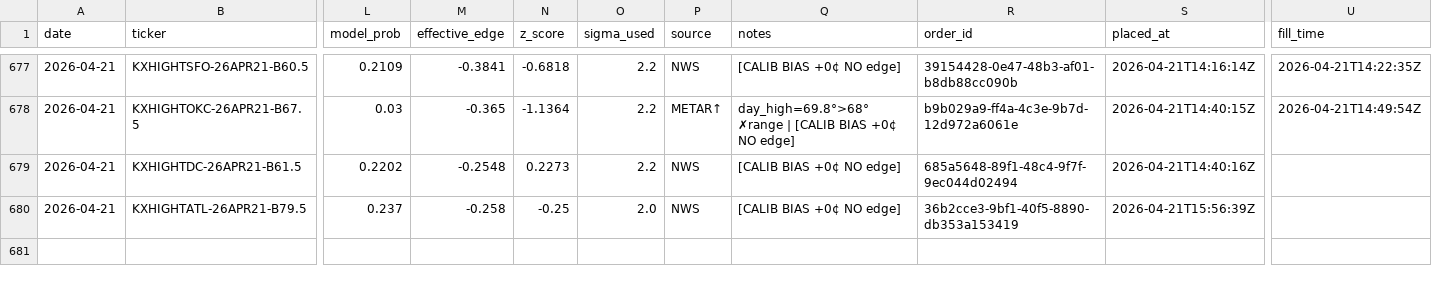
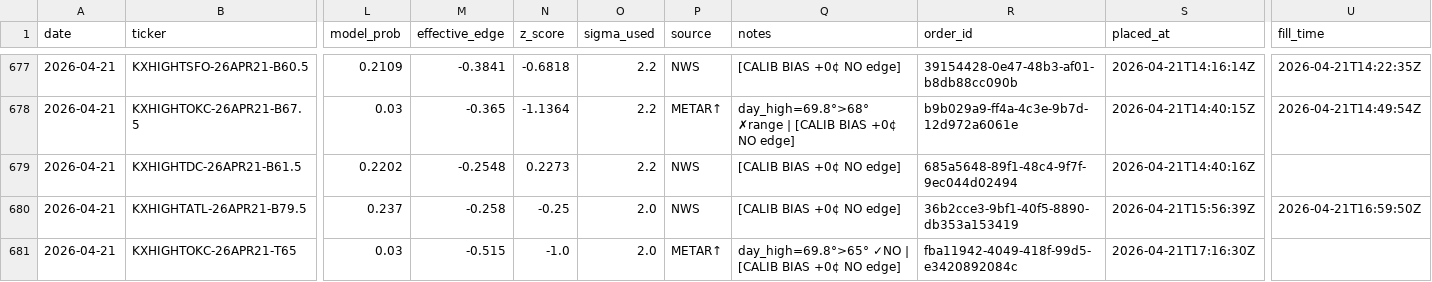
Before and after one commit to alexgarrison2/KalshiBotClaude, a CSV file: data/trades.csv, drawn as a sheet; only a part is shown, gaps mark what is left out; rows hold the shown columns only; the diff names each change by its address in the sheet, - before the commit and + after, or states it on an @@ line.

Commit message:
auto: trade log update

```diff
--- a/data/trades.csv
+++ b/data/trades.csv
-U680 (fill_time): (empty)
+U680 (fill_time): 2026-04-21T16:59:50Z
+row 681: 2026-04-21 | KXHIGHTOKC-26APR21-T65 | 0.03 | -0.515 | -1.0 | 2.0 | METAR↑ | day_high=69.8°>65° ✓NO | [CALIB BIAS +0¢ NO edge] | fba11942-4049-418f-99d5-e3420892084c | 2026-04-21T17:16:30Z
```
